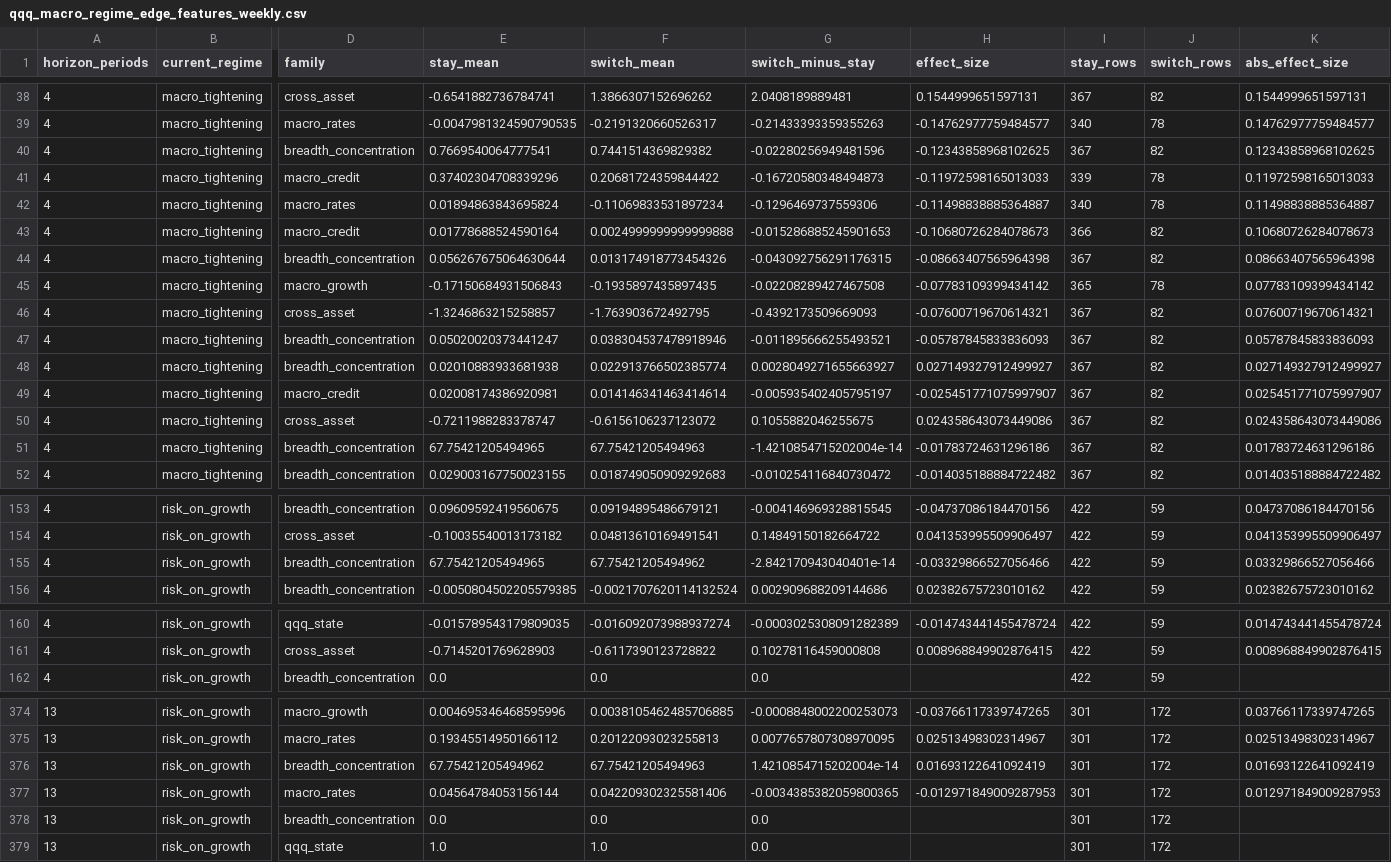
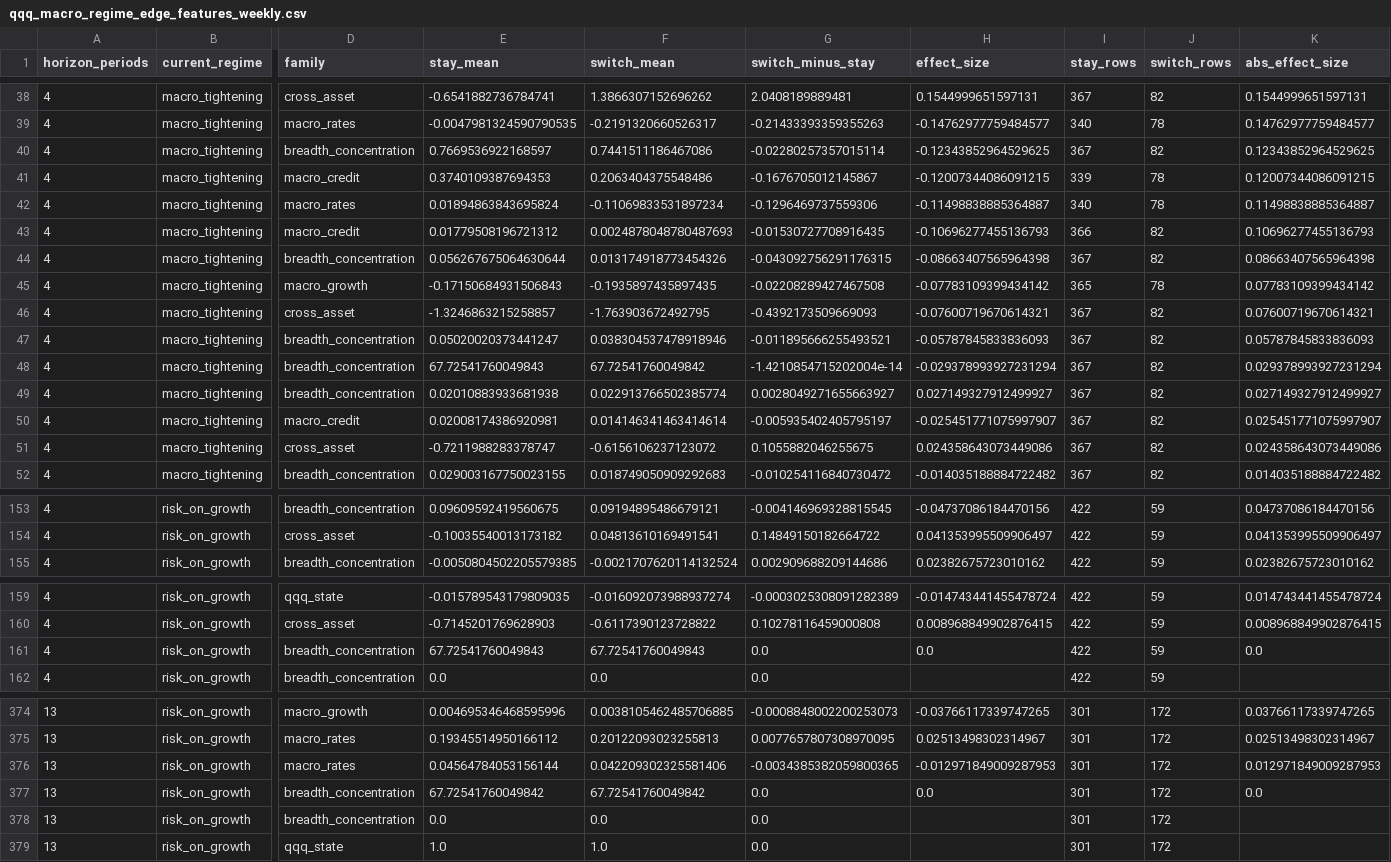
Before and after one commit to jkriertran/Equity-quant-research, a CSV file: docs/qqq-regime-dashboard/data/qqq_macro_regime_edge_features_weekly.csv, drawn as a sheet; only a part is shown, gaps mark what is left out; removed rows and columns are numbered as before the commit, all else as after; rows hold the shown columns only; the diff covers the shown part only; the diff names each change by its address in the sheet, - before the commit and + after, or states it on an @@ line.

```diff
--- a/docs/qqq-regime-dashboard/data/qqq_macro_regime_edge_features_weekly.csv
+++ b/docs/qqq-regime-dashboard/data/qqq_macro_regime_edge_features_weekly.csv
-E40 (stay_mean): 0.7669540064777541
+E40 (stay_mean): 0.7669536922168597
-F40 (switch_mean): 0.7441514369829382
+F40 (switch_mean): 0.7441511186467086
-G40 (switch_minus_stay): -0.02280256949481596
+G40 (switch_minus_stay): -0.02280257357015114
-H40 (effect_size): -0.12343858968102625
+H40 (effect_size): -0.12343852964529625
-K40 (abs_effect_size): 0.12343858968102625
+K40 (abs_effect_size): 0.12343852964529625
-E41 (stay_mean): 0.37402304708339296
+E41 (stay_mean): 0.3740109387694353
-F41 (switch_mean): 0.20681724359844422
+F41 (switch_mean): 0.2063404375548486
-G41 (switch_minus_stay): -0.16720580348494873
+G41 (switch_minus_stay): -0.1676705012145867
-H41 (effect_size): -0.11972598165013033
+H41 (effect_size): -0.12007344086091215
-K41 (abs_effect_size): 0.11972598165013033
+K41 (abs_effect_size): 0.12007344086091215
-E43 (stay_mean): 0.01778688524590164
+E43 (stay_mean): 0.01779508196721312
-F43 (switch_mean): 0.0024999999999999888
+F43 (switch_mean): 0.0024878048780487693
-G43 (switch_minus_stay): -0.015286885245901653
+G43 (switch_minus_stay): -0.01530727708916435
-H43 (effect_size): -0.10680726284078673
+H43 (effect_size): -0.10696277455136793
-K43 (abs_effect_size): 0.10680726284078673
+K43 (abs_effect_size): 0.10696277455136793
+row 48: 4 | macro_tightening | breadth_concentration | 67.72541760049843 | 67.72541760049842 | -1.4210854715202004e-14 | -0.029378993927231294 | 367 | 82 | 0.029378993927231294
-row 51: 4 | macro_tightening | breadth_concentration | 67.75421205494965 | 67.75421205494963 | -1.4210854715202004e-14 | -0.01783724631296186 | 367 | 82 | 0.01783724631296186
-row 155: 4 | risk_on_growth | breadth_concentration | 67.75421205494965 | 67.75421205494962 | -2.842170943040401e-14 | -0.03329866527056466 | 422 | 59 | 0.03329866527056466
+row 161: 4 | risk_on_growth | breadth_concentration | 67.72541760049843 | 67.72541760049843 | 0.0 | 0.0 | 422 | 59 | 0.0
-row 376: 13 | risk_on_growth | breadth_concentration | 67.75421205494962 | 67.75421205494963 | 1.4210854715202004e-14 | 0.01693122641092419 | 301 | 172 | 0.01693122641092419
+row 377: 13 | risk_on_growth | breadth_concentration | 67.72541760049842 | 67.72541760049842 | 0.0 | 0.0 | 301 | 172 | 0.0
```
Also changed, not shown: 108 edited cells elsewhere in this file, docs/qqq-regime-dashboard/data/qqq_macro_regime_current_state_weekly.csv, docs/qqq-regime-dashboard/data/qqq_macro_regime_edge_features_monthly.csv, 33 other files.
